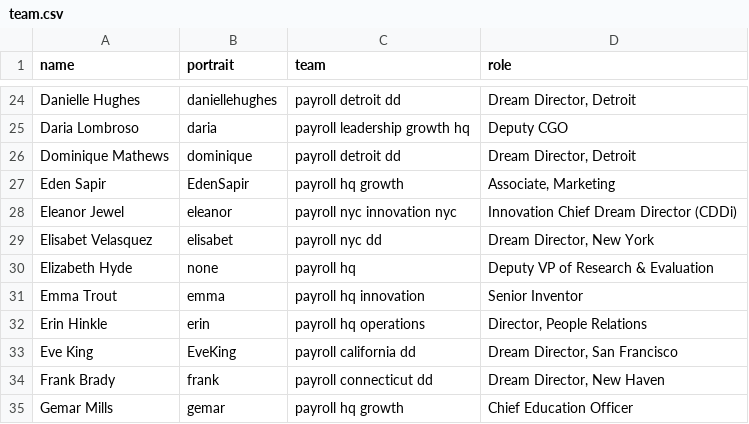
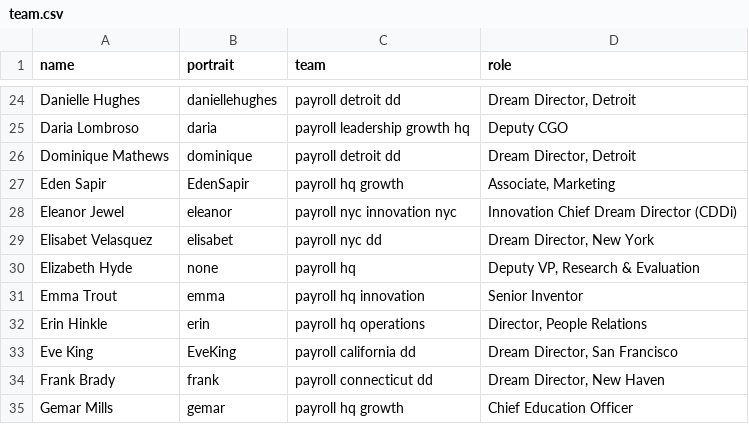
Before and after one commit to futureproject/futureproject.github.com, a CSV file: _data/team.csv, drawn as a sheet; only a part is shown, gaps mark what is left out.

Commit message:
Update team.csv

```diff
--- a/_data/team.csv
+++ b/_data/team.csv
@@ -29,3 +29,3 @@ Eleanor Jewel,eleanor,payroll nyc innovation nyc,Innovation Chief Dream Director
 Elisabet Velasquez,elisabet,payroll nyc dd,"Dream Director, New York"
-Elizabeth Hyde,none,payroll hq,Deputy VP of Research & Evaluation
+Elizabeth Hyde,none,payroll hq,"Deputy VP, Research & Evaluation"
 Emma Trout,emma,payroll hq innovation,Senior Inventor
```
